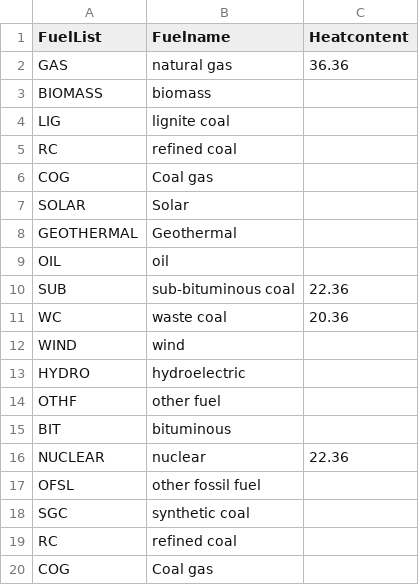
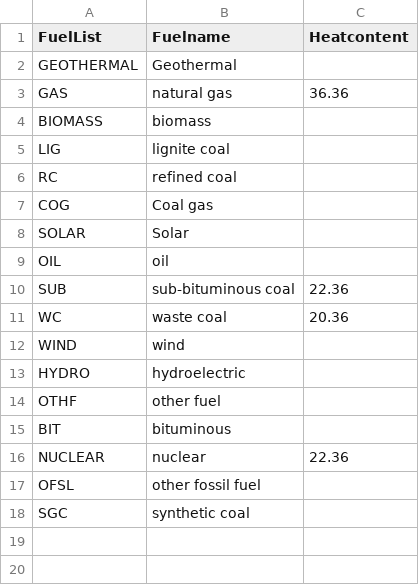
Before and after one commit to USEPA/ElectricityLCI, a CSV file: electricitylci/data/fuelname.csv, drawn as a sheet.

Commit message:
OpenLCA import working CONNECTIONS SET

```diff
--- a/electricitylci/data/fuelname.csv
+++ b/electricitylci/data/fuelname.csv
@@ -1,2 +1,3 @@
 FuelList,Fuelname,Heatcontent
+GEOTHERMAL,Geothermal,
 GAS,natural gas,36.36
@@ -7,3 +8,2 @@ COG,Coal gas,
 SOLAR,Solar,
-GEOTHERMAL,Geothermal,
 OIL,oil,
@@ -18,3 +18 @@ OFSL,other fossil fuel,
 SGC,synthetic coal,
-RC,refined coal,
-COG,Coal gas,
```
